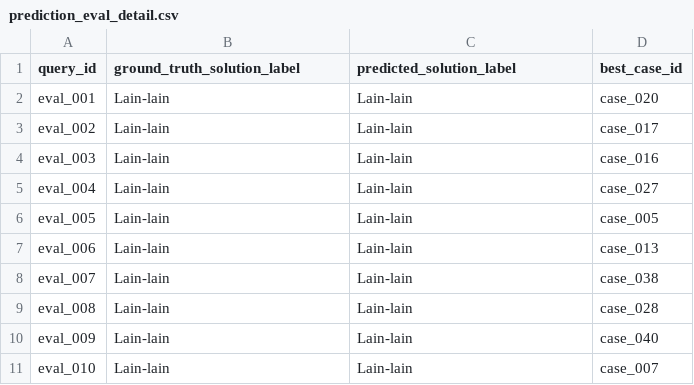
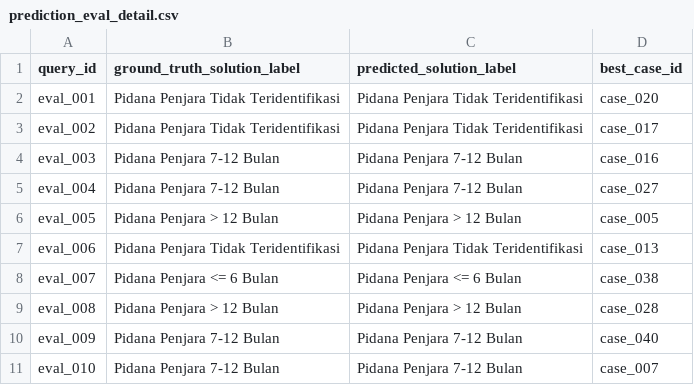
Before and after one commit to ilhamakbarjamil/Penalaran-Komputer-subcpmk-3, a CSV file: data/eval/prediction_eval_detail.csv, drawn as a sheet.

```diff
--- a/data/eval/prediction_eval_detail.csv
+++ b/data/eval/prediction_eval_detail.csv
@@ -1,11 +1,11 @@
 query_id,ground_truth_solution_label,predicted_solution_label,best_case_id
-eval_001,Lain-lain,Lain-lain,case_020
-eval_002,Lain-lain,Lain-lain,case_017
-eval_003,Lain-lain,Lain-lain,case_016
-eval_004,Lain-lain,Lain-lain,case_027
-eval_005,Lain-lain,Lain-lain,case_005
-eval_006,Lain-lain,Lain-lain,case_013
-eval_007,Lain-lain,Lain-lain,case_038
-eval_008,Lain-lain,Lain-lain,case_028
-eval_009,Lain-lain,Lain-lain,case_040
-eval_010,Lain-lain,Lain-lain,case_007
+eval_001,Pidana Penjara Tidak Teridentifikasi,Pidana Penjara Tidak Teridentifikasi,case_020
+eval_002,Pidana Penjara Tidak Teridentifikasi,Pidana Penjara Tidak Teridentifikasi,case_017
+eval_003,Pidana Penjara 7-12 Bulan,Pidana Penjara 7-12 Bulan,case_016
+eval_004,Pidana Penjara 7-12 Bulan,Pidana Penjara 7-12 Bulan,case_027
+eval_005,Pidana Penjara > 12 Bulan,Pidana Penjara > 12 Bulan,case_005
+eval_006,Pidana Penjara Tidak Teridentifikasi,Pidana Penjara Tidak Teridentifikasi,case_013
+eval_007,Pidana Penjara <= 6 Bulan,Pidana Penjara <= 6 Bulan,case_038
+eval_008,Pidana Penjara > 12 Bulan,Pidana Penjara > 12 Bulan,case_028
+eval_009,Pidana Penjara 7-12 Bulan,Pidana Penjara 7-12 Bulan,case_040
+eval_010,Pidana Penjara 7-12 Bulan,Pidana Penjara 7-12 Bulan,case_007
```
Also changed, not shown: data/eval/retrieval_eval_detail.csv, data/results/predictions.csv, 12 other files.
